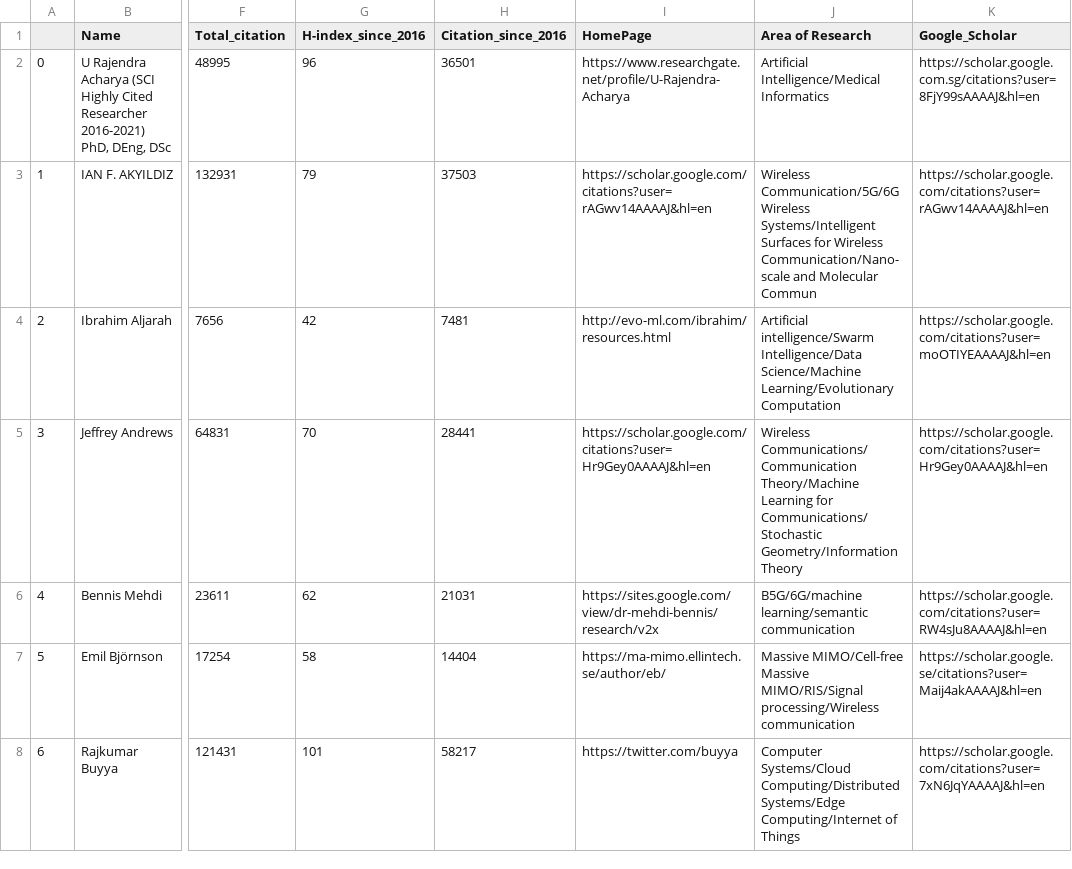
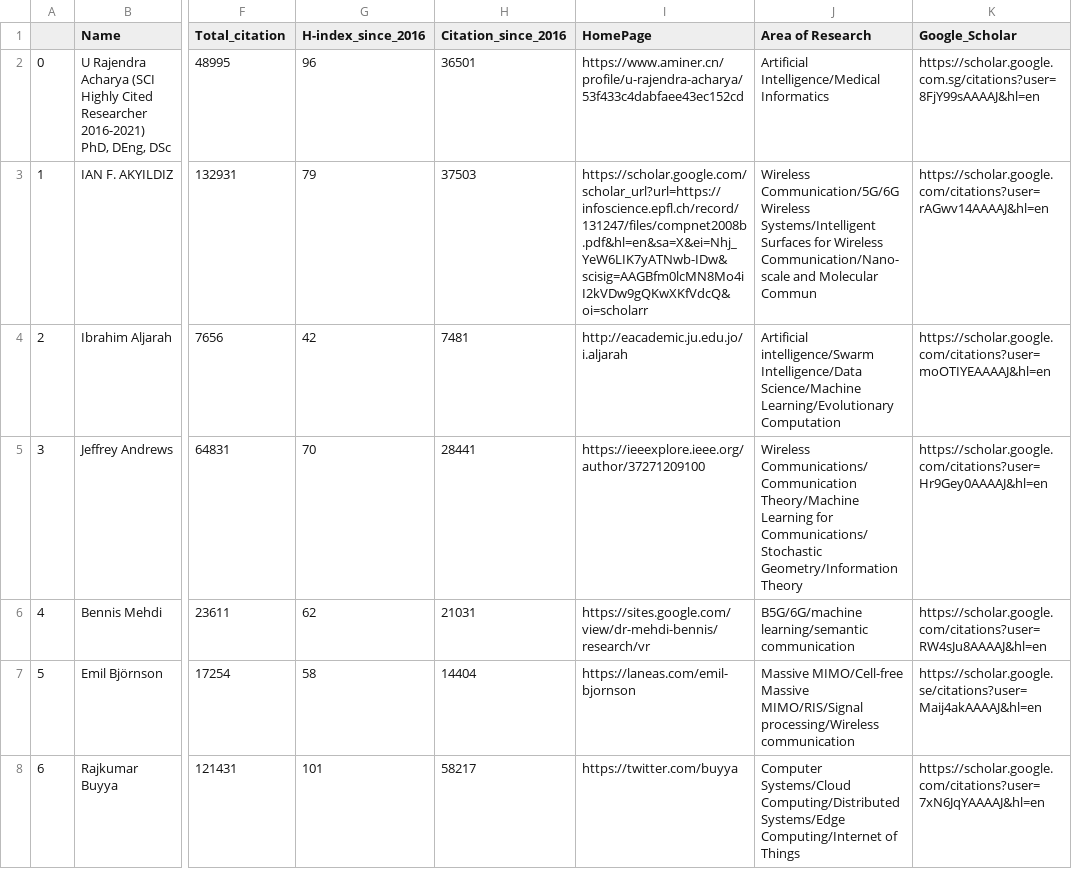
Before and after one commit to cryptogeekk/insights2techinfo, a CSV file: data.csv, drawn as a sheet; only a part is shown, gaps mark what is left out; the diff covers the shown part only; the diff names each change by its address in the sheet, - before the commit and + after, or states it on an @@ line.

```diff
--- a/data.csv
+++ b/data.csv
-I2 (HomePage): https://www.researchgate.net/profile/U-Rajendra-Acharya
+I2 (HomePage): https://www.aminer.cn/profile/u-rajendra-acharya/53f433c4dabfaee43ec152cd
-I3 (HomePage): https://scholar.google.com/citations?user=rAGwv14AAAAJ&hl=en
+I3 (HomePage): https://scholar.google.com/scholar_url?url=https://infoscience.epfl.ch/record/131247/files/compnet2008b.pdf&hl=en&sa=X&ei=Nhj_YeW6LIK7yATNwb-IDw&scisig=AAGBfm0lcMN8Mo4iI2kVDw9gQKwXKfVdcQ&oi=scholarr
-I4 (HomePage): http://evo-ml.com/ibrahim/resources.html
+I4 (HomePage): http://eacademic.ju.edu.jo/i.aljarah
-I5 (HomePage): https://scholar.google.com/citations?user=Hr9Gey0AAAAJ&hl=en
+I5 (HomePage): https://ieeexplore.ieee.org/author/37271209100
-I6 (HomePage): https://sites.google.com/view/dr-mehdi-bennis/research/v2x
+I6 (HomePage): https://sites.google.com/view/dr-mehdi-bennis/research/vr
-I7 (HomePage): https://ma-mimo.ellintech.se/author/eb/
+I7 (HomePage): https://laneas.com/emil-bjornson
```
Also changed, not shown: 94 edited cells elsewhere in this file, 1 other file.
